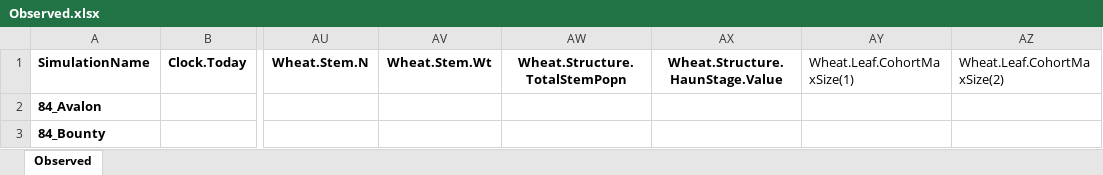
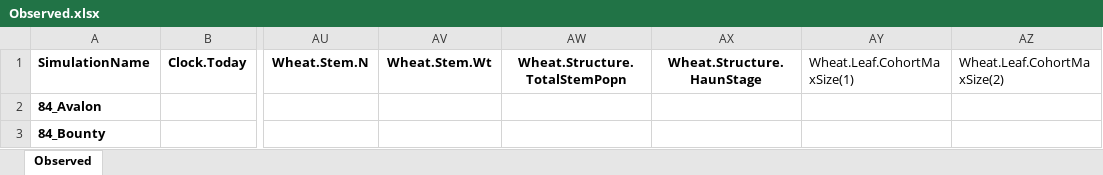
Before and after one commit to APSIMInitiative/ApsimX, an Excel workbook: Prototypes/Wheat/Observed.xlsx, sheet Observed, drawn as a sheet; only a part is shown, gaps mark what is left out; values as stored, in another font and other column widths than the file's, no borders; the diff names each change by its address in the sheet, - before the commit and + after, or states it on an @@ line.

Commit message:
Get HaunStage variable working properly

```diff
--- a/Prototypes/Wheat/Observed.xlsx (sheet Observed)
+++ b/Prototypes/Wheat/Observed.xlsx (sheet Observed)
-AX1: Wheat.Structure.HaunStage.Value
+AX1: Wheat.Structure.HaunStage
```
Also changed, not shown: 9 other files.
